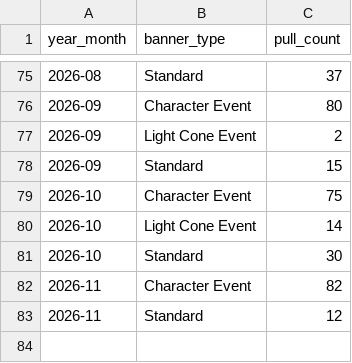
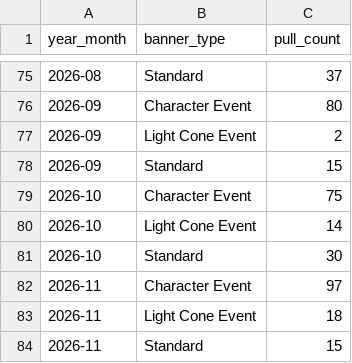
Before and after one commit to noviardhana/history_gi, a CSV file: outputs/HSR/02_timeline_wish.csv, drawn as a sheet; only a part is shown, gaps mark what is left out.

```diff
--- a/outputs/HSR/02_timeline_wish.csv
+++ b/outputs/HSR/02_timeline_wish.csv
@@ -81,3 +81,4 @@ year_month,banner_type,pull_count
 2026-10,Standard,30
-2026-11,Character Event,82
-2026-11,Standard,12
+2026-11,Character Event,97
+2026-11,Light Cone Event,18
+2026-11,Standard,15
```
Also changed, not shown: data/data_clean.csv, data/data_clean_hsr.csv, 23 other files.
